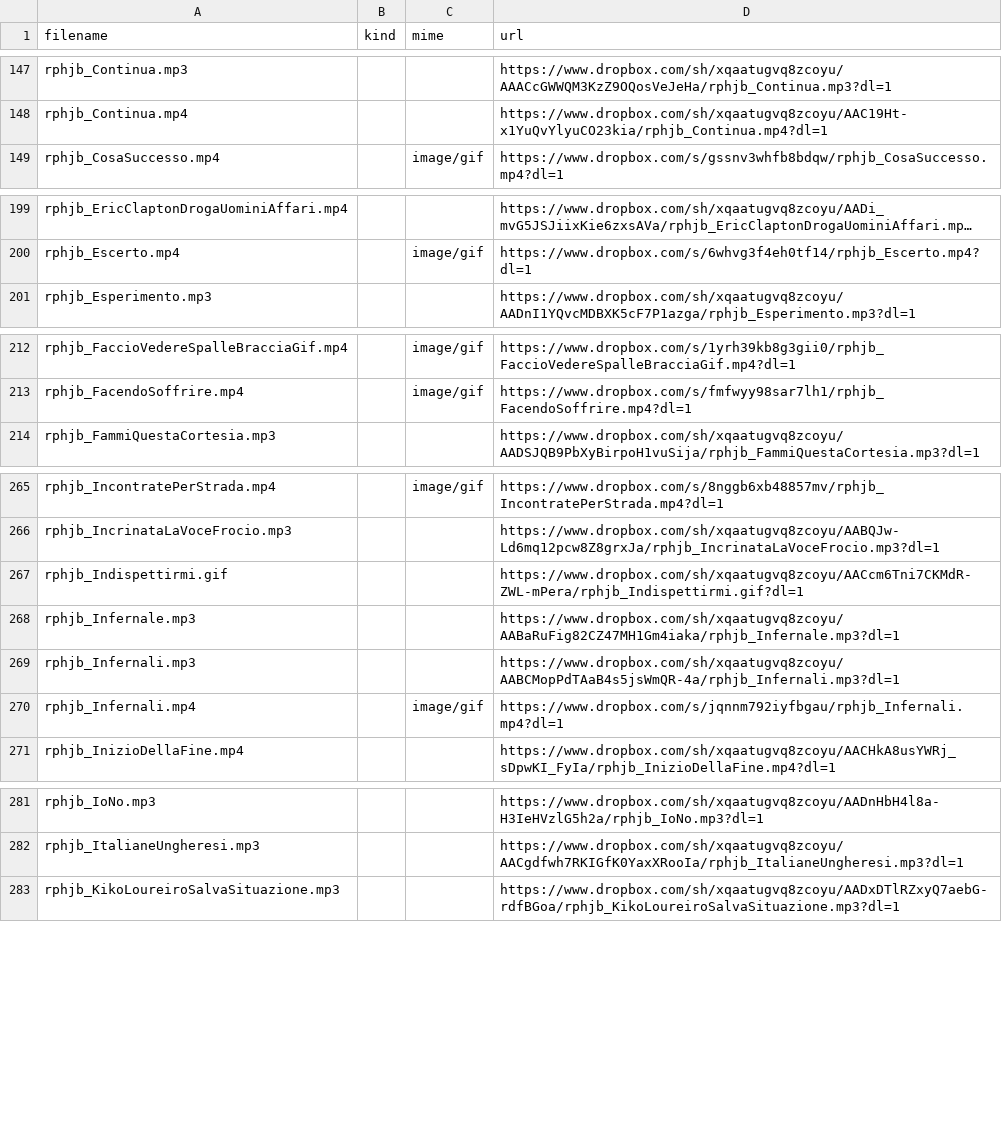
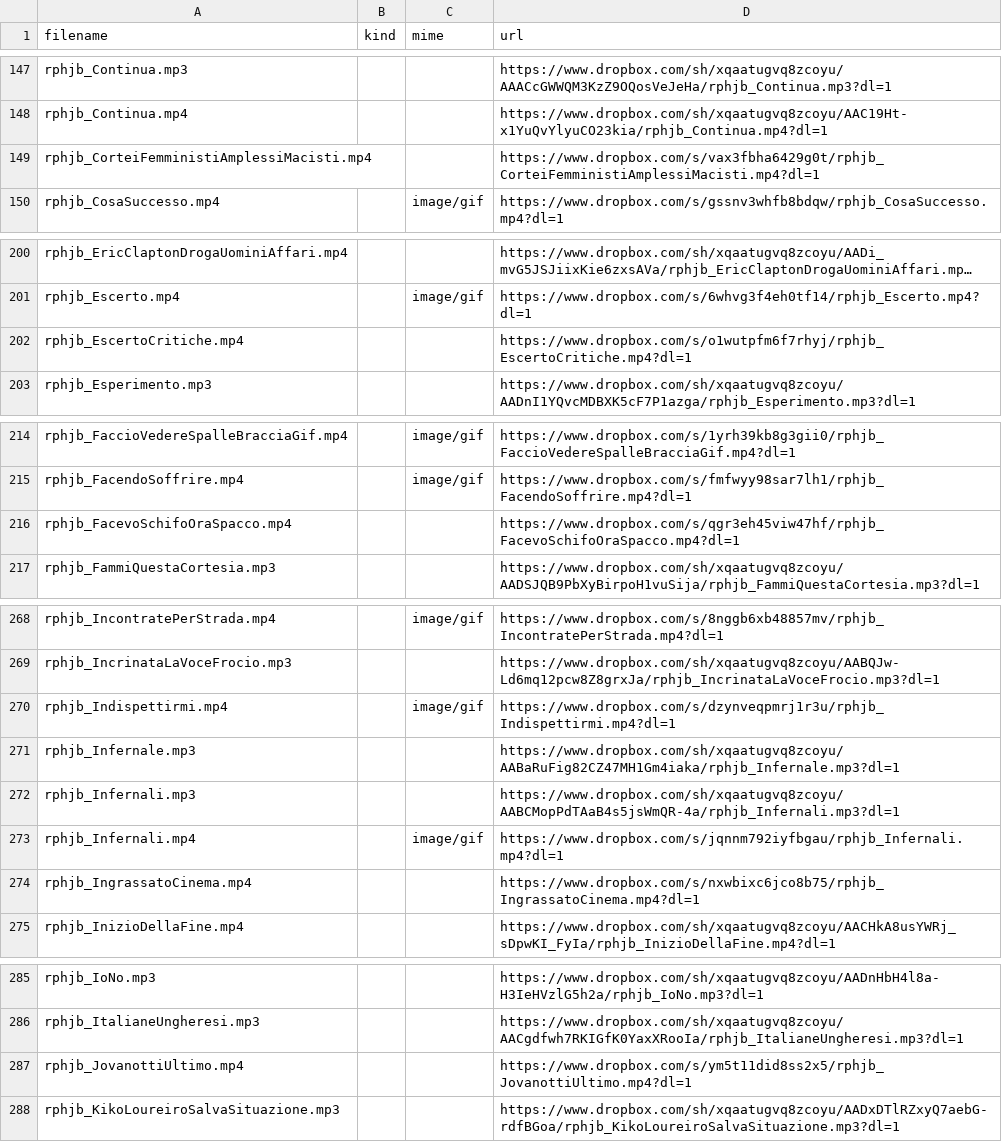
Before and after one commit to benkio/sBots, a CSV file: richardPHJBensonBot/rphjb_list.csv, drawn as a sheet; only a part is shown, gaps mark what is left out; long unchanged cells end in …; removed rows and columns are numbered as before the commit, all else as after; the diff covers the shown part only; the diff names each change by its address in the sheet, - before the commit and + after, or states it on an @@ line.

```diff
--- a/richardPHJBensonBot/rphjb_list.csv
+++ b/richardPHJBensonBot/rphjb_list.csv
+row 149: rphjb_CorteiFemministiAmplessiMacisti.mp4 |  |  | https://www.dropbox.com/s/vax3fbha6429g0t/rphjb_CorteiFemministiAmplessiMacisti.mp4?dl=1
+row 202: rphjb_EscertoCritiche.mp4 |  |  | https://www.dropbox.com/s/o1wutpfm6f7rhyj/rphjb_EscertoCritiche.mp4?dl=1
+row 216: rphjb_FacevoSchifoOraSpacco.mp4 |  |  | https://www.dropbox.com/s/qgr3eh45viw47hf/rphjb_FacevoSchifoOraSpacco.mp4?dl=1
-row 267: rphjb_Indispettirmi.gif |  |  | https://www.dropbox.com/sh/xqaatugvq8zcoyu/AACcm6Tni7CKMdR-ZWL-mPera/rphjb_Indispettirmi.gif?dl=1
+row 270: rphjb_Indispettirmi.mp4 |  | image/gif | https://www.dropbox.com/s/dzynveqpmrj1r3u/rphjb_Indispettirmi.mp4?dl=1
+row 274: rphjb_IngrassatoCinema.mp4 |  |  | https://www.dropbox.com/s/nxwbixc6jco8b75/rphjb_IngrassatoCinema.mp4?dl=1
+row 287: rphjb_JovanottiUltimo.mp4 |  |  | https://www.dropbox.com/s/ym5t11did8ss2x5/rphjb_JovanottiUltimo.mp4?dl=1
```
Also changed, not shown: 2 added rows elsewhere in this file, 5 other files.
